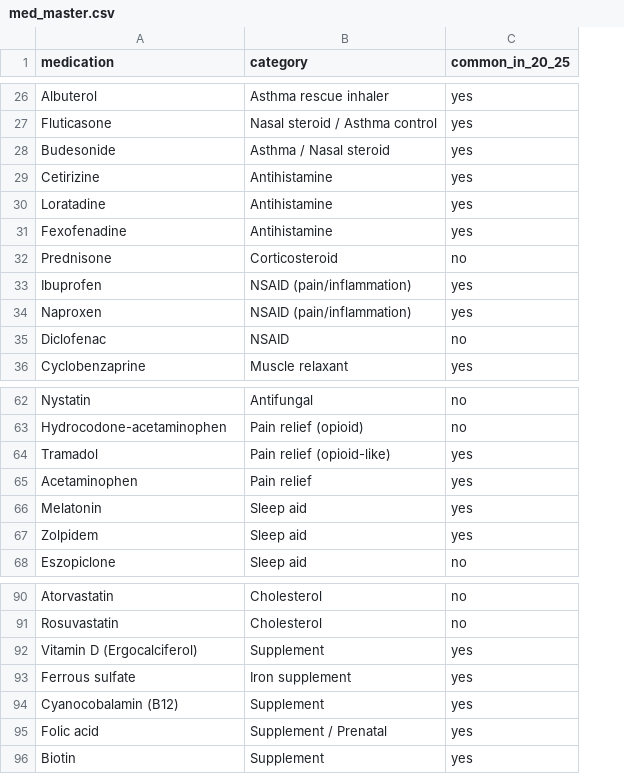
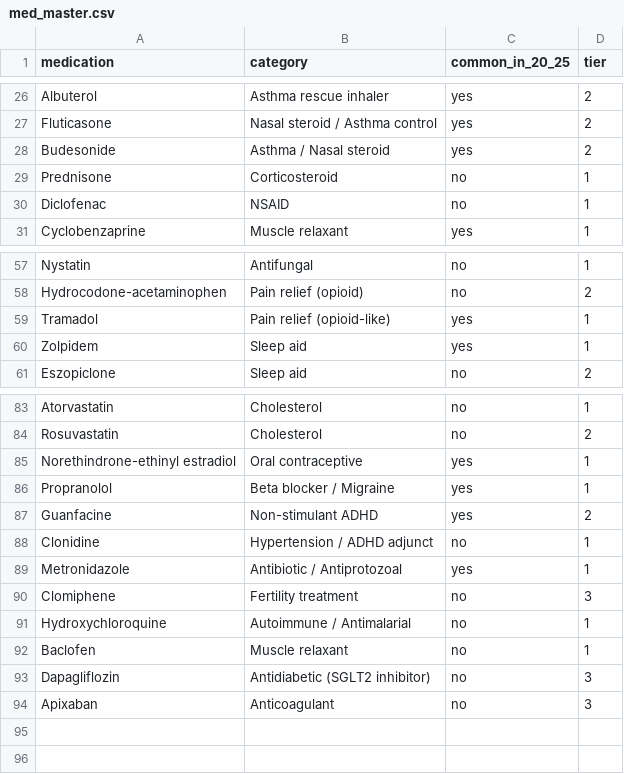
Before and after one commit to zlee113/HealthPocket, a CSV file: backend/med_master.csv, drawn as a sheet; only a part is shown, gaps mark what is left out; removed rows and columns are numbered as before the commit, all else as after; the diff names each change by its address in the sheet, - before the commit and + after, or states it on an @@ line.

Commit message:
ADD Tiered medlist without OTCs

```diff
--- a/backend/med_master.csv
+++ b/backend/med_master.csv
+column D (tier), rows 26-31: 2 | 2 | 2 | 1 | 1 | 1; rows 57-61: 1 | 2 | 1 | 1 | 2; rows 83-84: 1 | 2
-row 29: Cetirizine | Antihistamine | yes
-row 30: Loratadine | Antihistamine | yes
-row 31: Fexofenadine | Antihistamine | yes
-row 33: Ibuprofen | NSAID (pain/inflammation) | yes
-row 34: Naproxen | NSAID (pain/inflammation) | yes
-row 65: Acetaminophen | Pain relief | yes
-row 66: Melatonin | Sleep aid | yes
-row 92: Vitamin D (Ergocalciferol) | Supplement | yes
-row 93: Ferrous sulfate | Iron supplement | yes
-row 94: Cyanocobalamin (B12) | Supplement | yes
-row 95: Folic acid | Supplement / Prenatal | yes
-row 96: Biotin | Supplement | yes
+row 85: Norethindrone-ethinyl estradiol | Oral contraceptive | yes | 1
+row 86: Propranolol | Beta blocker / Migraine | yes | 1
+row 87: Guanfacine | Non-stimulant ADHD | yes | 2
+row 88: Clonidine | Hypertension / ADHD adjunct | no | 1
+row 89: Metronidazole | Antibiotic / Antiprotozoal | yes | 1
+row 90: Clomiphene | Fertility treatment | no | 3
+row 91: Hydroxychloroquine | Autoimmune / Antimalarial | no | 1
+row 92: Baclofen | Muscle relaxant | no | 1
+row 93: Dapagliflozin | Antidiabetic (SGLT2 inhibitor) | no | 3
+row 94: Apixaban | Anticoagulant | no | 3
```
